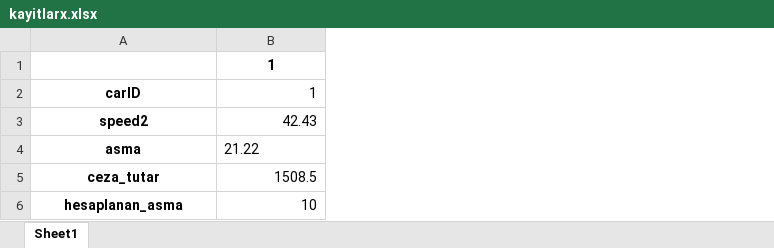
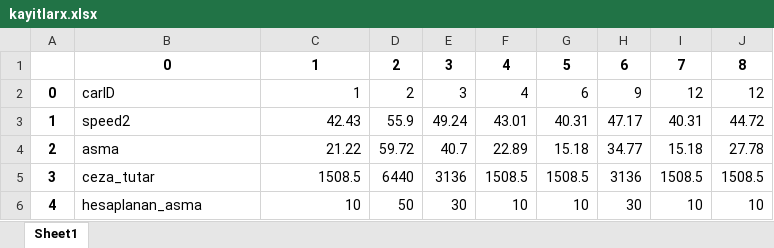
Before and after one commit to bagergat1/Carspeeddetection, an Excel workbook: kayitlarx.xlsx, sheet Sheet1, drawn as a sheet; values as stored, in another font and other column widths than the file's, no borders; addresses are those after the commit; the diff names each change by its address in the sheet, - before the commit and + after, or states it on an @@ line.

```diff
--- a/kayitlarx.xlsx (sheet Sheet1)
+++ b/kayitlarx.xlsx (sheet Sheet1)
+column A, rows 2-6: 0 | 1 | 2 | 3 | 4
+column D, rows 1-6: 2 | 2 | 55.9 | 59.72 | 6440 | 50
+column E, rows 1-6: 3 | 3 | 49.24 | 40.7 | 3136 | 30
+column F, rows 1-6: 4 | 4 | 43.01 | 22.89 | 1508.5 | 10
+column G, rows 1-6: 5 | 6 | 40.31 | 15.18 | 1508.5 | 10
+column H, rows 1-6: 6 | 9 | 47.17 | 34.77 | 3136 | 30
+column I, rows 1-6: 7 | 12 | 40.31 | 15.18 | 1508.5 | 10
+column J, rows 1-6: 8 | 12 | 44.72 | 27.78 | 1508.5 | 10
-B1: (empty)
+B1: 0
@@ B2:B6 bold: on → off, alignment: center → left @@
-C4 alignment: left
+C4 alignment: right
```
Also changed, not shown: ceza_almayan_araclar.xlsx, 16 other files.
